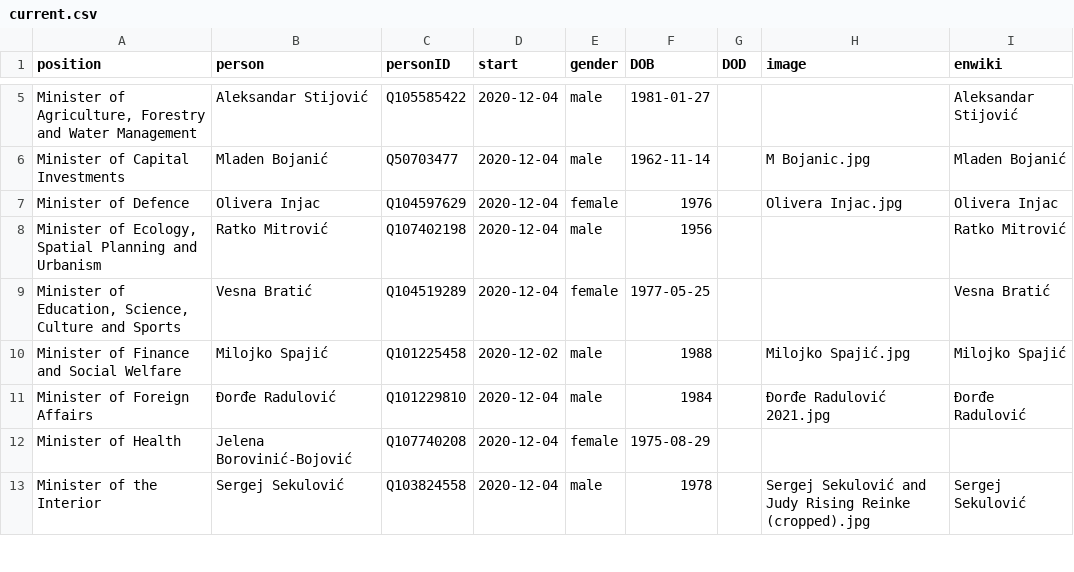
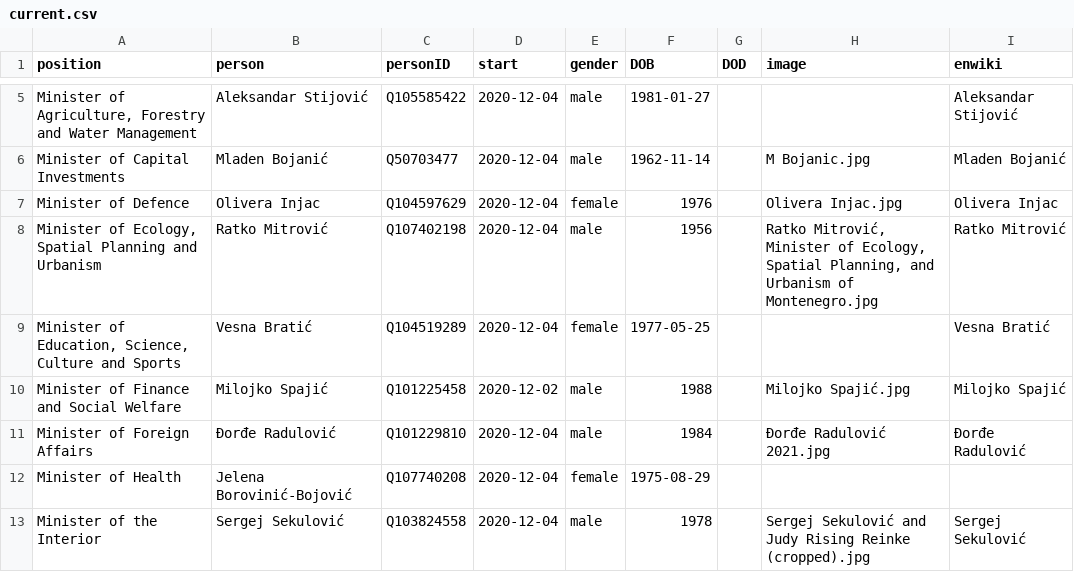
Before and after one commit to every-politician-scrapers/montenegro-cabinet, a CSV file: html/current.csv, drawn as a sheet; only a part is shown, gaps mark what is left out.

Commit message:
HTML update

```diff
--- a/html/current.csv
+++ b/html/current.csv
@@ -7,3 +7,3 @@ Minister of Capital Investments,Mladen Bojanić,Q50703477,2020-12-04,male,1962-1
 Minister of Defence,Olivera Injac,Q104597629,2020-12-04,female,1976,,Olivera Injac.jpg,Olivera Injac
-"Minister of Ecology, Spatial Planning and Urbanism",Ratko Mitrović,Q107402198,2020-12-04,male,1956,,,Ratko Mitrović
+"Minister of Ecology, Spatial Planning and Urbanism",Ratko Mitrović,Q107402198,2020-12-04,male,1956,,"Ratko Mitrović, Minister of Ecology, Spatial Planning, and Urbanism of Montenegro.jpg",Ratko Mitrović
 "Minister of Education, Science, Culture and Sports",Vesna Bratić,Q104519289,2020-12-04,female,1977-05-25,,,Vesna Bratić
```
